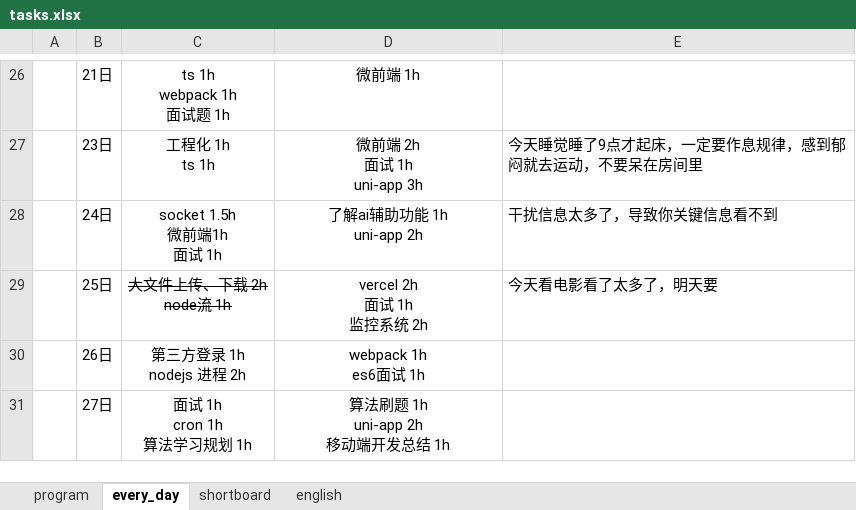
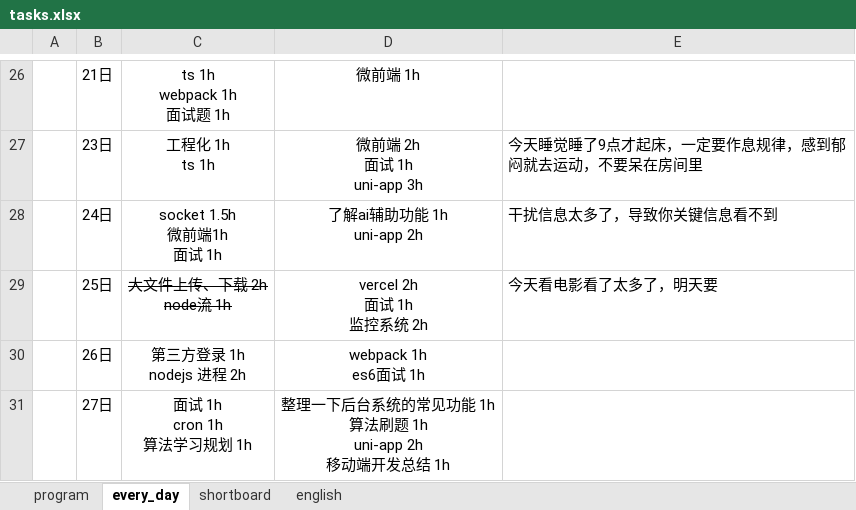
Before and after one commit to CODER-ZHM1997/FE-blogs, an Excel workbook: tasks.xlsx, sheet every_day, drawn as a sheet; only a part is shown, gaps mark what is left out; values as stored, in another font and other column widths than the file's, no borders; ↵ is a line break in a cell; the diff names each change by its address in the sheet, - before the commit and + after, or states it on an @@ line.

```diff
--- a/tasks.xlsx (sheet every_day)
+++ b/tasks.xlsx (sheet every_day)
-D31: 算法刷题 1h ↵ uni-app 2h ↵ 移动端开发总结 1h
+D31: 整理一下后台系统的常见功能 1h ↵ 算法刷题 1h ↵ uni-app 2h ↵ 移动端开发总结 1h
```
Also changed, not shown: sheet program, 8 other files.
